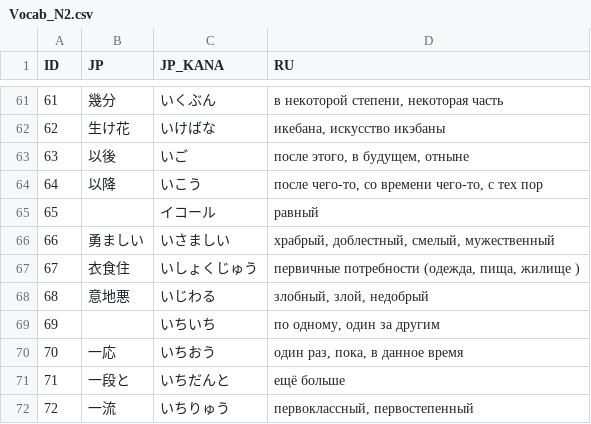
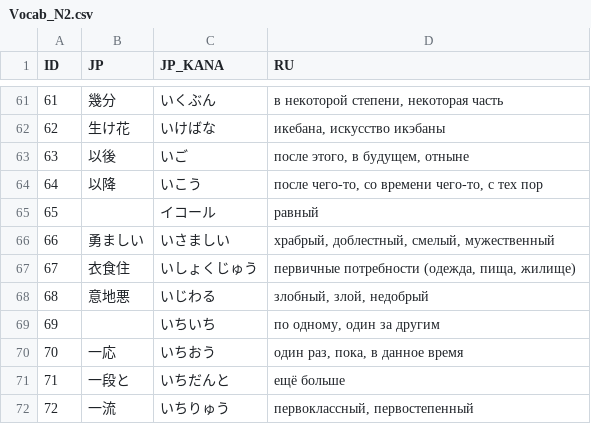
Before and after one commit to gwend/jvocab.data, a CSV file: Vocab_N2.csv, drawn as a sheet; only a part is shown, gaps mark what is left out; the diff names each change by its address in the sheet, - before the commit and + after, or states it on an @@ line.

Commit message:
* косметика

```diff
--- a/Vocab_N2.csv
+++ b/Vocab_N2.csv
-D67 (RU): первичные потребности (одежда, пища, жилище )
+D67 (RU): первичные потребности (одежда, пища, жилище)
```
